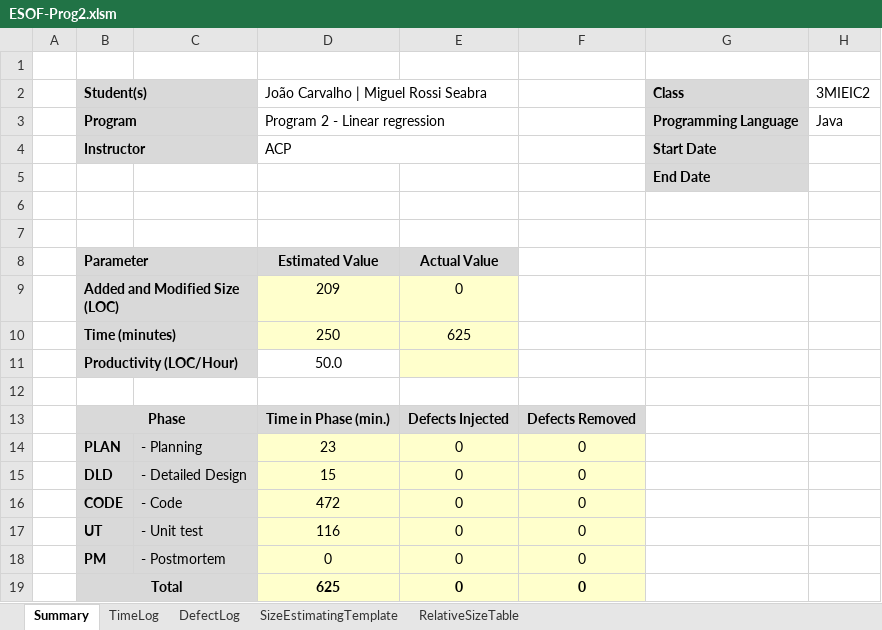
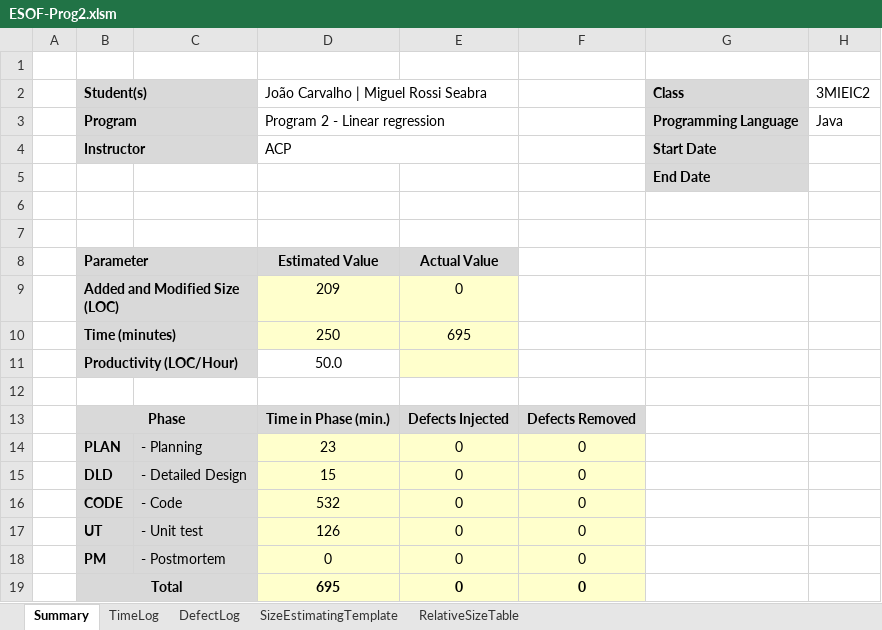
Before and after one commit to ciberwizz/Esof, an Excel workbook: ESOF-Prog2/ESOF-Prog2.xlsm, sheet Summary, drawn as a sheet; values as stored, in another font and other column widths than the file's, no borders; the diff names each change by its address in the sheet, - before the commit and + after, or states it on an @@ line.

```diff
--- a/ESOF-Prog2/ESOF-Prog2.xlsm (sheet Summary)
+++ b/ESOF-Prog2/ESOF-Prog2.xlsm (sheet Summary)
-E10: 625
+E10: 695
-D16: 472
+D16: 532
-D17: 116
+D17: 126
-D19: 625
+D19: 695
```
Also changed, not shown: sheet TimeLog.
